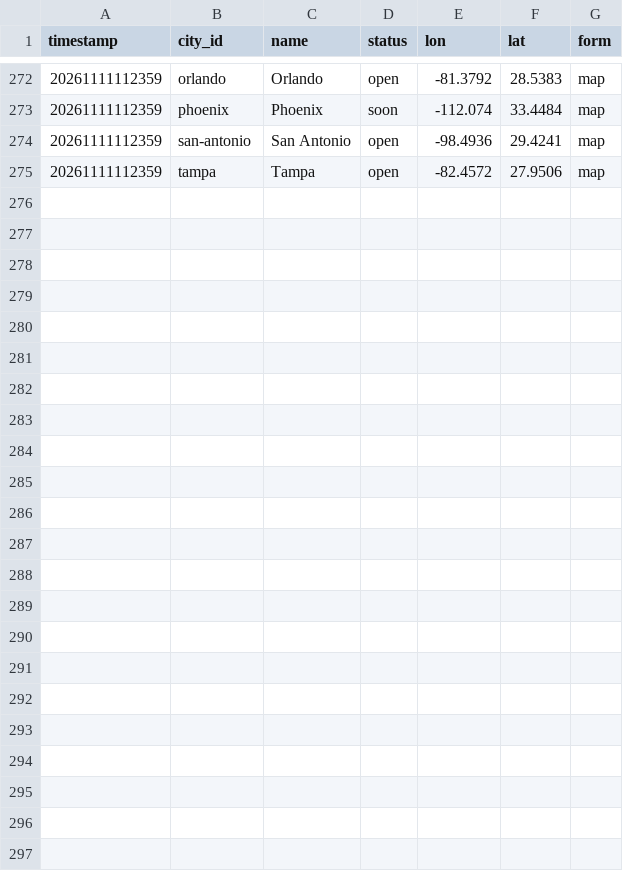
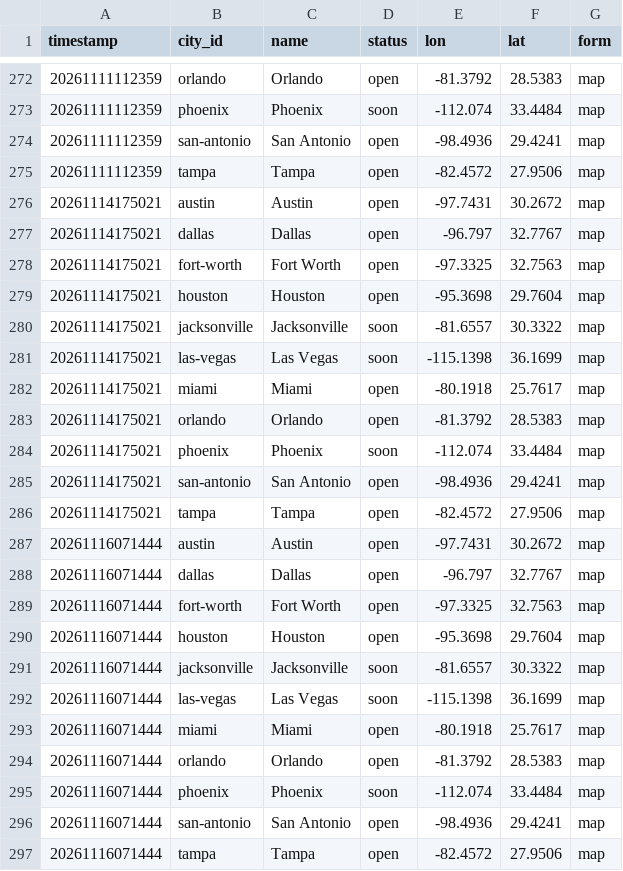
Before and after one commit to EwoutH/robotaxi_stats, a CSV file: areas/tesla/data/page_cities.csv, drawn as a sheet; only a part is shown, gaps mark what is left out.

```diff
--- a/areas/tesla/data/page_cities.csv
+++ b/areas/tesla/data/page_cities.csv
@@ -275 +275,23 @@ timestamp,city_id,name,status,lon,lat,form
 20261111112359,tampa,Tampa,open,-82.4572,27.9506,map
+20261114175021,austin,Austin,open,-97.7431,30.2672,map
+20261114175021,dallas,Dallas,open,-96.797,32.7767,map
+20261114175021,fort-worth,Fort Worth,open,-97.3325,32.7563,map
+20261114175021,houston,Houston,open,-95.3698,29.7604,map
+20261114175021,jacksonville,Jacksonville,soon,-81.6557,30.3322,map
+20261114175021,las-vegas,Las Vegas,soon,-115.1398,36.1699,map
+20261114175021,miami,Miami,open,-80.1918,25.7617,map
+20261114175021,orlando,Orlando,open,-81.3792,28.5383,map
+20261114175021,phoenix,Phoenix,soon,-112.074,33.4484,map
+20261114175021,san-antonio,San Antonio,open,-98.4936,29.4241,map
+20261114175021,tampa,Tampa,open,-82.4572,27.9506,map
+20261116071444,austin,Austin,open,-97.7431,30.2672,map
+20261116071444,dallas,Dallas,open,-96.797,32.7767,map
+20261116071444,fort-worth,Fort Worth,open,-97.3325,32.7563,map
+20261116071444,houston,Houston,open,-95.3698,29.7604,map
+20261116071444,jacksonville,Jacksonville,soon,-81.6557,30.3322,map
+20261116071444,las-vegas,Las Vegas,soon,-115.1398,36.1699,map
+20261116071444,miami,Miami,open,-80.1918,25.7617,map
+20261116071444,orlando,Orlando,open,-81.3792,28.5383,map
+20261116071444,phoenix,Phoenix,soon,-112.074,33.4484,map
+20261116071444,san-antonio,San Antonio,open,-98.4936,29.4241,map
+20261116071444,tampa,Tampa,open,-82.4572,27.9506,map
```
Also changed, not shown: areas/tesla/data/page_captures.csv.
